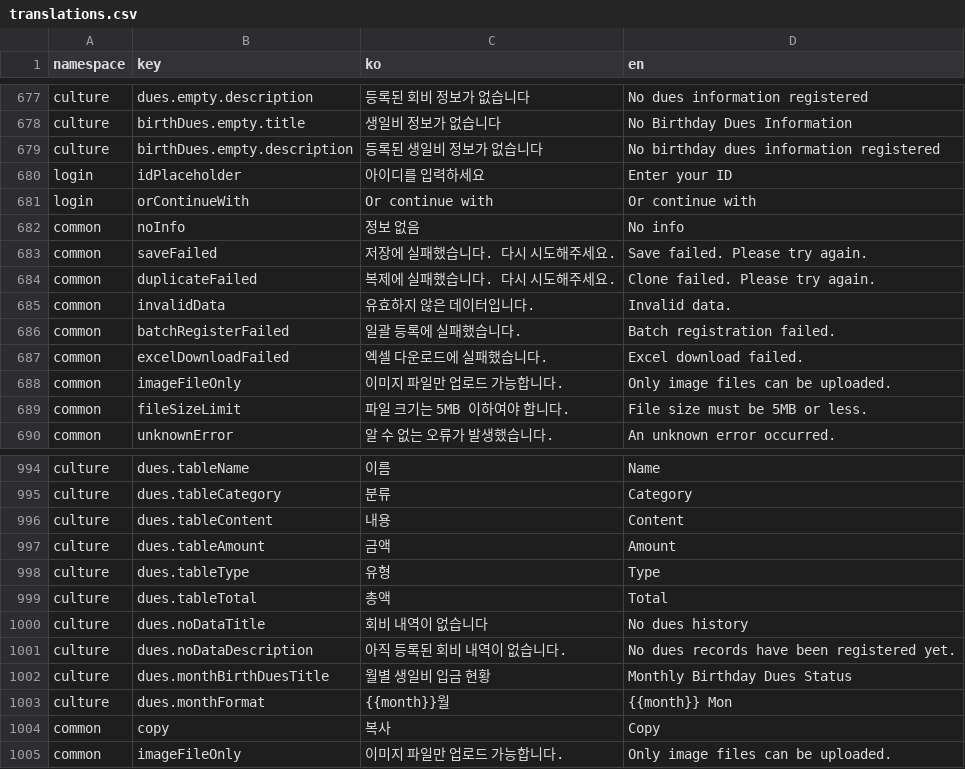
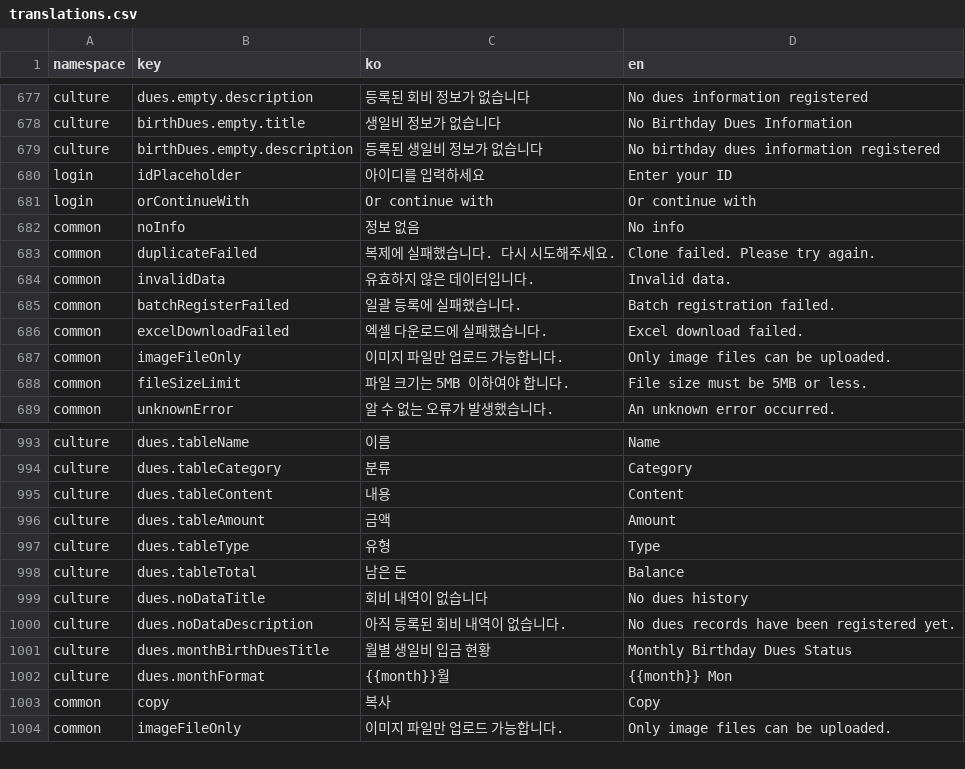
Before and after one commit to lshdainty/groo-ieum-front, a CSV file: i18n/translations.csv, drawn as a sheet; only a part is shown, gaps mark what is left out.

```diff
--- a/i18n/translations.csv
+++ b/i18n/translations.csv
@@ -682,3 +682,2 @@ login,orContinueWith,Or continue with,Or continue with
 common,noInfo,정보 없음,No info
-common,saveFailed,저장에 실패했습니다. 다시 시도해주세요.,Save failed. Please try again.
 common,duplicateFailed,복제에 실패했습니다. 다시 시도해주세요.,Clone failed. Please try again.
@@ -998,3 +997,3 @@ culture,dues.tableAmount,금액,Amount
 culture,dues.tableType,유형,Type
-culture,dues.tableTotal,총액,Total
+culture,dues.tableTotal,남은 돈,Balance
 culture,dues.noDataTitle,회비 내역이 없습니다,No dues history
```
Also changed, not shown: 7 other files.
